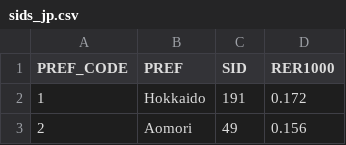
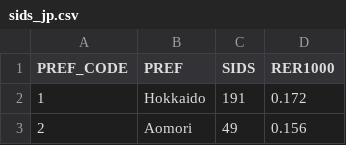
Before and after one commit to fusion0202/RStat, a CSV file: map/data/sids_jp.csv, drawn as a sheet; only a part is shown.

Commit message:
modified

```diff
--- a/map/data/sids_jp.csv
+++ b/map/data/sids_jp.csv
@@ -1,2 +1,2 @@
-PREF_CODE,PREF,SID,RER1000
+PREF_CODE,PREF,SIDS,RER1000
 1,Hokkaido,191,0.172
```
